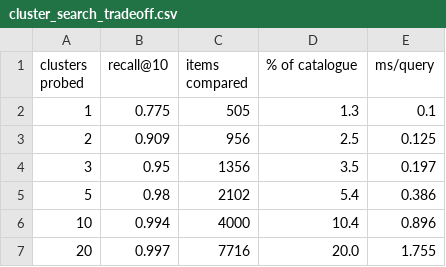
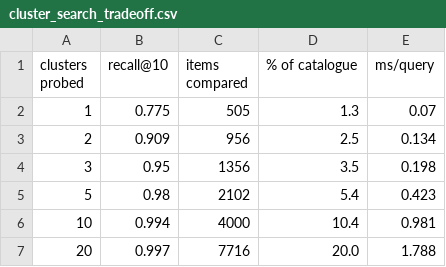
Before and after one commit to walnut1712/Fashion-Intelligence-System, a CSV file: outputs/cluster_search_tradeoff.csv, drawn as a sheet.

```diff
--- a/outputs/cluster_search_tradeoff.csv
+++ b/outputs/cluster_search_tradeoff.csv
@@ -1,7 +1,7 @@
 clusters probed,recall@10,items compared,% of catalogue,ms/query
-1,0.775,505,1.3,0.1
-2,0.909,956,2.5,0.125
-3,0.95,1356,3.5,0.197
-5,0.98,2102,5.4,0.386
-10,0.994,4000,10.4,0.896
-20,0.997,7716,20.0,1.755
+1,0.775,505,1.3,0.07
+2,0.909,956,2.5,0.134
+3,0.95,1356,3.5,0.198
+5,0.98,2102,5.4,0.423
+10,0.994,4000,10.4,0.981
+20,0.997,7716,20.0,1.788
```
Also changed, not shown: artifacts/task4/deployment_comparison.csv, artifacts/task4/per_class_retrieval.csv, 7 other files.
